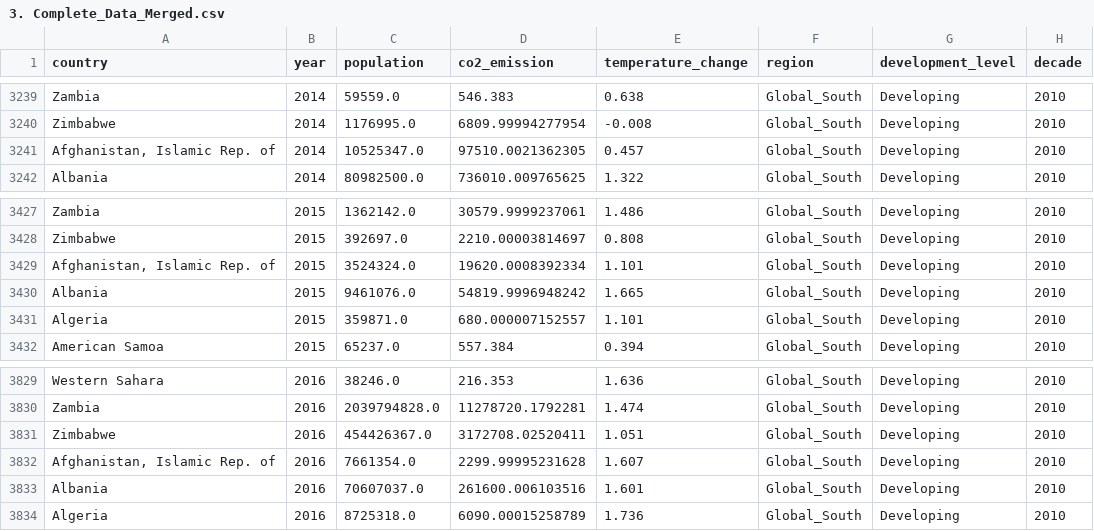
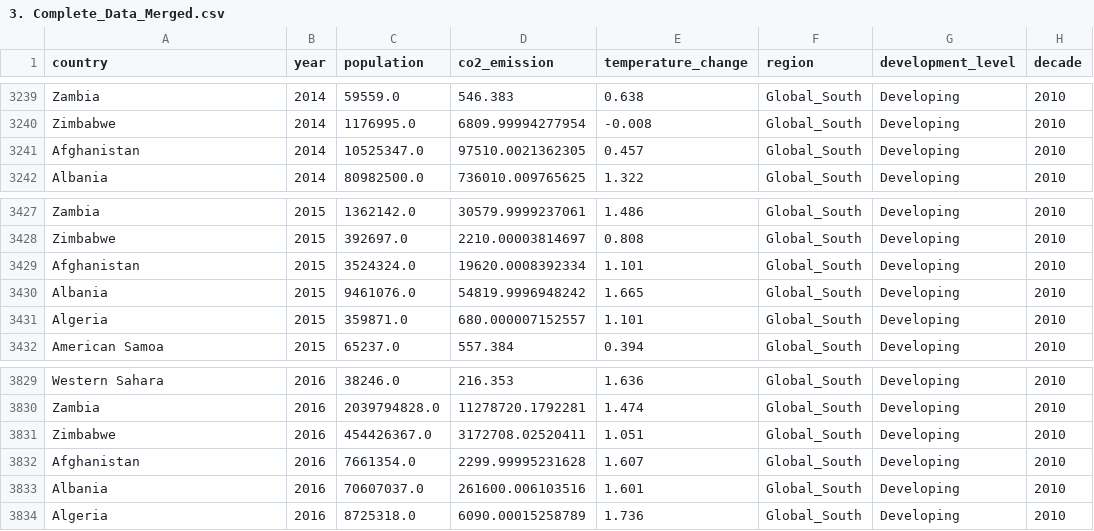
Before and after one commit to MichelleWegner/Co2.Emissions, a CSV file: Data/Clean Data/3. Complete_Data_Merged.csv, drawn as a sheet; only a part is shown, gaps mark what is left out; the diff covers the shown part only.

```diff
--- a/Data/Clean Data/3. Complete_Data_Merged.csv
+++ b/Data/Clean Data/3. Complete_Data_Merged.csv
@@ -3240,3 +3240,3 @@ Zambia,2014,59559.0,546.383,0.638,Global_South,Developing,2010
 Zimbabwe,2014,1176995.0,6809.99994277954,-0.008,Global_South,Developing,2010
-"Afghanistan, Islamic Rep. of",2014,10525347.0,97510.0021362305,0.457,Global_South,Developing,2010
+Afghanistan,2014,10525347.0,97510.0021362305,0.457,Global_South,Developing,2010
 Albania,2014,80982500.0,736010.009765625,1.322,Global_South,Developing,2010
@@ -3428,3 +3428,3 @@ Zambia,2015,1362142.0,30579.9999237061,1.486,Global_South,Developing,2010
 Zimbabwe,2015,392697.0,2210.00003814697,0.808,Global_South,Developing,2010
-"Afghanistan, Islamic Rep. of",2015,3524324.0,19620.0008392334,1.101,Global_South,Developing,2010
+Afghanistan,2015,3524324.0,19620.0008392334,1.101,Global_South,Developing,2010
 Albania,2015,9461076.0,54819.9996948242,1.665,Global_South,Developing,2010
@@ -3831,3 +3831,3 @@ Zambia,2016,2039794828.0,11278720.1792281,1.474,Global_South,Developing,2010
 Zimbabwe,2016,454426367.0,3172708.02520411,1.051,Global_South,Developing,2010
-"Afghanistan, Islamic Rep. of",2016,7661354.0,2299.99995231628,1.607,Global_South,Developing,2010
+Afghanistan,2016,7661354.0,2299.99995231628,1.607,Global_South,Developing,2010
 Albania,2016,70607037.0,261600.006103516,1.601,Global_South,Developing,2010
```
Also changed, not shown: 15 edited cells elsewhere in this file, Data/Clean Data/2. Temperature_cleaned.csv, 4 other files.
